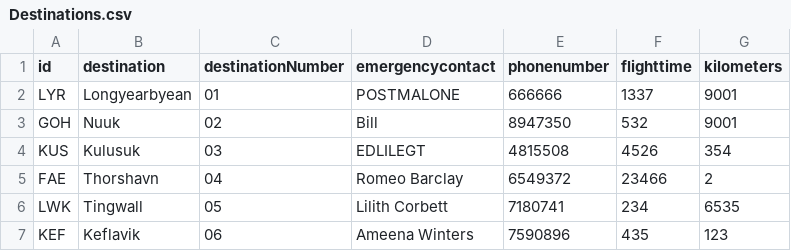
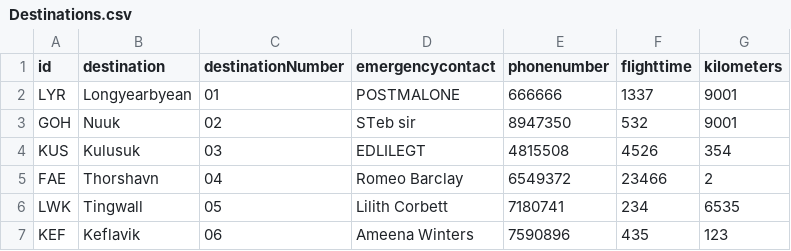
Before and after one commit to TomasIV/Verklegt1, a CSV file: CSVFiles/Destinations.csv, drawn as a sheet.

```diff
--- a/CSVFiles/Destinations.csv
+++ b/CSVFiles/Destinations.csv
@@ -2,3 +2,3 @@ id,destination,destinationNumber,emergencycontact,phonenumber,flighttime,kilomet
 LYR,Longyearbyean,01,POSTMALONE,666666,1337,9001
-GOH,Nuuk,02,Bill,8947350,532,9001
+GOH,Nuuk,02,STeb sir,8947350,532,9001
 KUS,Kulusuk,03,EDLILEGT,4815508,4526,354
```
Also changed, not shown: 3 other files.
